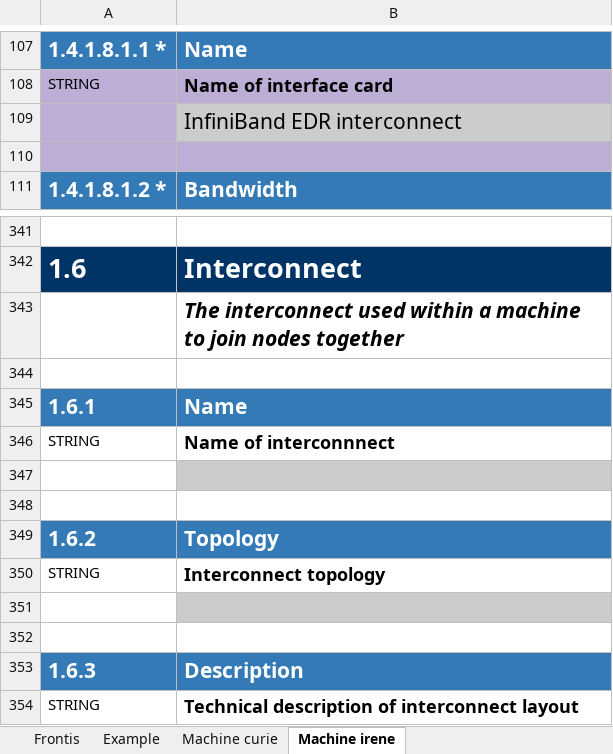
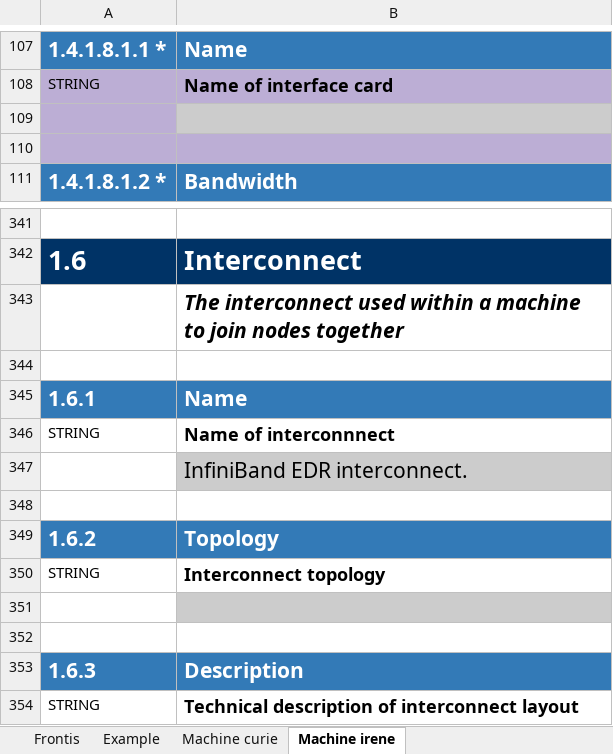
Before and after one commit to ES-DOC-INSTITUTIONAL/ipsl, an Excel workbook: cmip6/machines/cmip6_ipsl_machines.xlsx, sheet Machine irene, drawn as a sheet; only a part is shown, gaps mark what is left out; values as stored, in another font and other column widths than the file's, no borders; the diff names each change by its address in the sheet, - before the commit and + after, or states it on an @@ line.

Commit message:
corrected interconnect

```diff
--- a/cmip6/machines/cmip6_ipsl_machines.xlsx (sheet Machine irene)
+++ b/cmip6/machines/cmip6_ipsl_machines.xlsx (sheet Machine irene)
-B109: InfiniBand EDR interconnect
+B109: (empty)
-B347: (empty)
+B347: InfiniBand EDR interconnect.
```
Also changed, not shown: sheet Machine curie.
